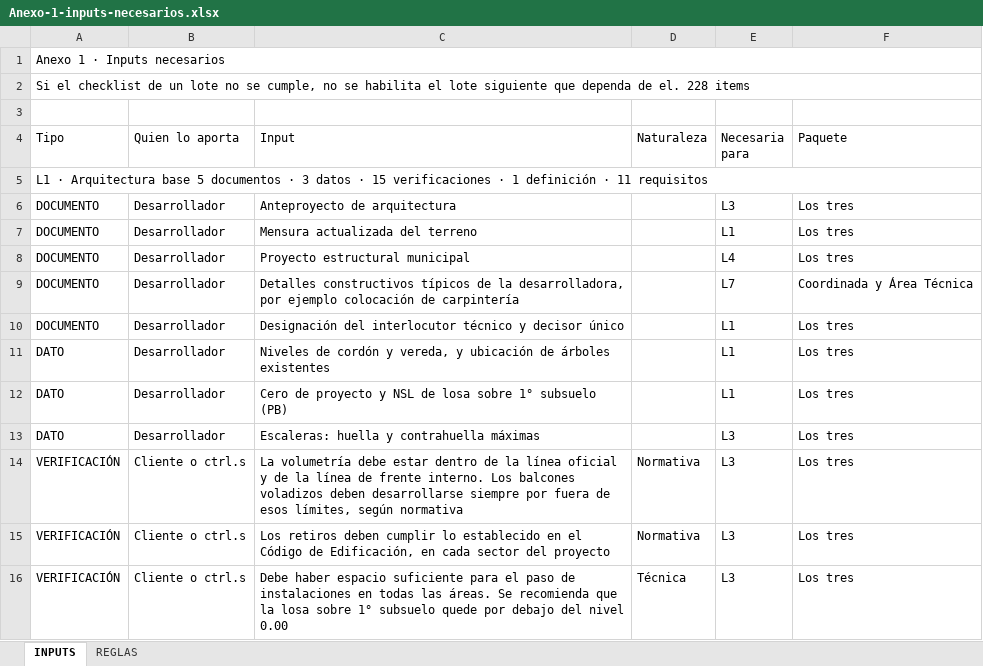
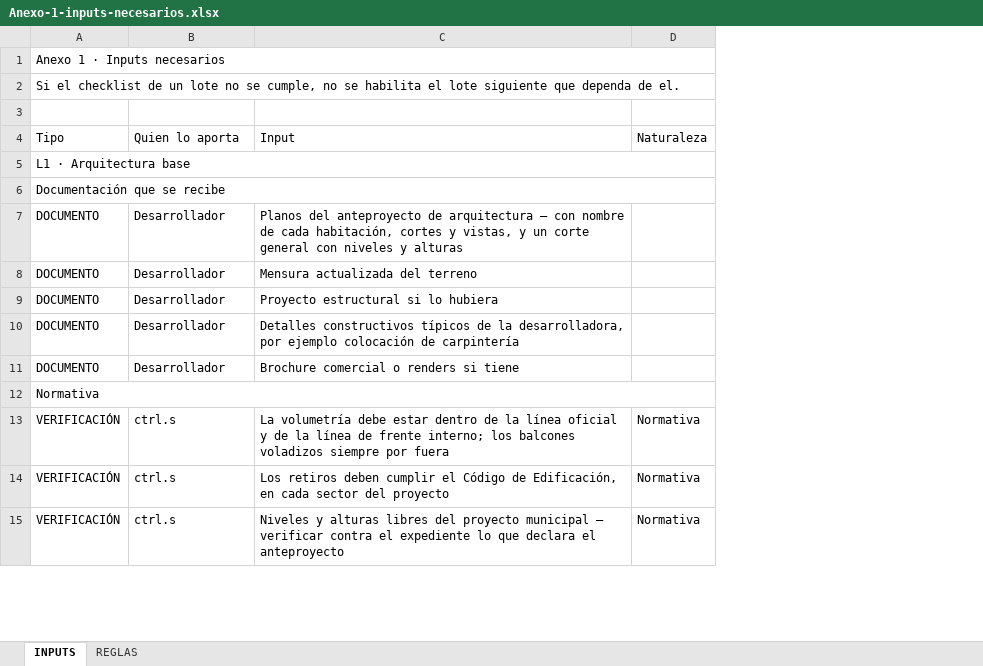
Before and after one commit to roozimmermann-arq/CTRL.S---Documentaci-n-quir-rgica, an Excel workbook: Anexo-1-inputs-necesarios.xlsx, sheet INPUTS, drawn as a sheet; only a part is shown; values as stored, in another font and other column widths than the file's, no cell formats; removed rows and columns are numbered as before the commit, all else as after; the diff covers the shown part only; the diff names each change by its address in the sheet, - before the commit and + after, or states it on an @@ line.

```diff
--- a/Anexo-1-inputs-necesarios.xlsx (sheet INPUTS)
+++ b/Anexo-1-inputs-necesarios.xlsx (sheet INPUTS)
-column E (Necesaria para), rows 6-10: L3 | L1 | L4 | L7 | L1; rows 14-16: all L3
-column F (Paquete), rows 6-10: Los tres | Los tres | Los tres | Coordinada y Área Técnica | Los tres; rows 14-16: all Los tres
-A2 (Tipo): …de el. 228 items
+A2 (Tipo): …de el.
-A5 (Tipo): …Arquitectura base 5 documentos · 3 datos · 15 verificaciones · 1 definición · 11 requisitos
+A5 (Tipo): …Arquitectura base
+row 6: Documentación que se recibe
-C7 (Input): Anteproyecto de arquitectura
+C7 (Input): Planos del anteproyecto de arquitectura — con nombre de cada habitación, cortes y vistas, y un corte general con niveles y alturas
-C9 (Input): Proyecto estructural municipal
+C9 (Input): Proyecto estructural si lo hubiera
-C11 (Input): Designación del interlocutor técnico y decisor único
+C11 (Input): Brochure comercial o renders si tiene
-row 11: DATO | Desarrollador | Niveles de cordón y vereda, y ubicación de árboles existentes |  | L1 | Los tres
-row 12: DATO | Desarrollador | Cero de proyecto y NSL de losa sobre 1° subsuelo (PB) |  | L1 | Los tres
-row 13: DATO | Desarrollador | Escaleras: huella y contrahuella máximas |  | L3 | Los tres
+row 12: Normativa
-B13:B15 (Quien lo aporta): Cliente o ctrl.s
+B13:B15 (Quien lo aporta): ctrl.s
-C13 (Input): …de frente interno. Los balcones voladizos deben desarrollarse siempre por fuera de esos límites, según normativa
+C13 (Input): …de frente interno; los balcones voladizos siempre por fuera
-C14 (Input): …deben cumplir lo establecido en el Código…
+C14 (Input): …deben cumplir el Código…
-C15 (Input): Debe haber espacio suficiente para el paso de instalaciones en todas las áreas. Se recomienda que la losa sobre 1° subsuelo quede por debajo del nivel 0.00
+C15 (Input): Niveles y alturas libres del proyecto municipal — verificar contra el expediente lo que declara el anteproyecto
-D15 (Naturaleza): Técnica
+D15 (Naturaleza): Normativa
```
Also changed, not shown: 119 added rows, 71 removed rows, 15 moved rows and 131 edited cells elsewhere in this sheet, sheet REGLAS, cell formats, Anexo-2-entregables-por-servicio-y-lote.xlsx, Lotes - Definiciones-Inputs-Outputs-Protocolos.xlsx, 1 other file.
